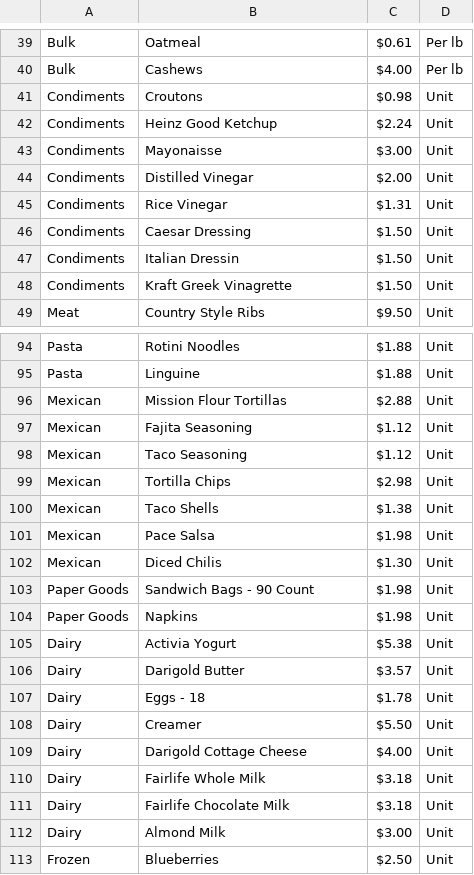
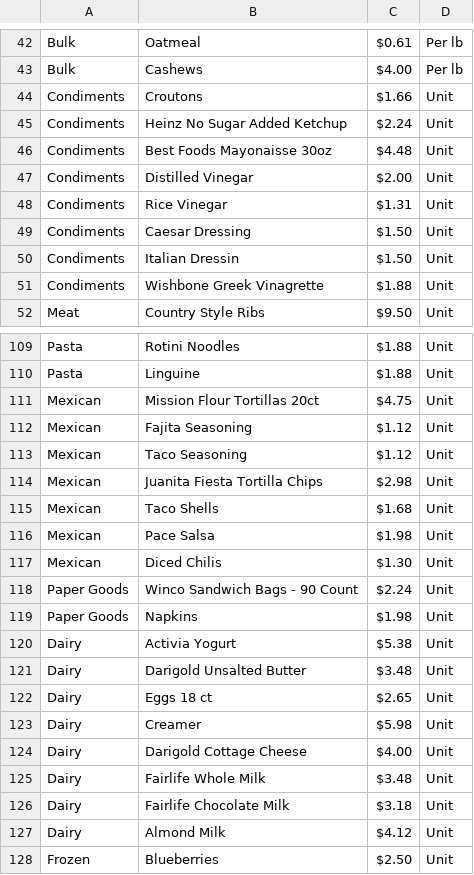
Before and after one commit to kompseye/shopper, a CSV file: products.csv, drawn as a sheet; only a part is shown, gaps mark what is left out; the diff covers the shown part only.

```diff
--- a/products.csv
+++ b/products.csv
@@ -40,5 +43,5 @@ Bulk,Oatmeal,$0.61,Per lb
 Bulk,Cashews,$4.00,Per lb
-Condiments,Croutons,$0.98,Unit
-Condiments,Heinz Good Ketchup,$2.24,Unit
-Condiments,Mayonaisse,$3.00,Unit
+Condiments,Croutons,$1.66,Unit
+Condiments,Heinz No Sugar Added Ketchup,$2.24,Unit
+Condiments,Best Foods Mayonaisse 30oz,$4.48,Unit
 Condiments,Distilled Vinegar,$2.00,Unit
@@ -47,3 +50,3 @@ Condiments,Caesar Dressing,$1.50,Unit
 Condiments,Italian Dressin,$1.50,Unit
-Condiments, Kraft Greek Vinagrette,$1.50,Unit
+Condiments,Wishbone Greek Vinagrette,$1.88,Unit
 Meat,Country Style Ribs,$9.50,Unit
@@ -95,19 +110,19 @@ Pasta,Rotini Noodles,$1.88,Unit
 Pasta,Linguine,$1.88,Unit
-Mexican,Mission Flour Tortillas,$2.88,Unit
+Mexican,Mission Flour Tortillas 20ct,$4.75,Unit
 Mexican,Fajita Seasoning,$1.12,Unit
 Mexican,Taco Seasoning,$1.12,Unit
-Mexican,Tortilla Chips,$2.98,Unit
-Mexican,Taco Shells,$1.38,Unit
+Mexican,Juanita Fiesta Tortilla Chips,$2.98,Unit
+Mexican,Taco Shells,$1.68,Unit
 Mexican,Pace Salsa,$1.98,Unit
 Mexican,Diced Chilis,$1.30,Unit
-Paper Goods,Sandwich Bags - 90 Count,$1.98,Unit
+Paper Goods,Winco Sandwich Bags - 90 Count,$2.24,Unit
 Paper Goods,Napkins,$1.98,Unit
 Dairy,Activia Yogurt,$5.38,Unit
-Dairy,Darigold Butter,$3.57,Unit
-Dairy,Eggs - 18,$1.78,Unit
-Dairy,Creamer,$5.50,Unit
+Dairy,Darigold Unsalted Butter,$3.48,Unit
+Dairy,Eggs 18 ct,$2.65,Unit
+Dairy,Creamer,$5.98,Unit
 Dairy,Darigold Cottage Cheese,$4.00,Unit
-Dairy,Fairlife Whole Milk,$3.18,Unit
+Dairy,Fairlife Whole Milk,$3.48,Unit
 Dairy,Fairlife Chocolate Milk,$3.18,Unit
-Dairy,Almond Milk,$3.00,Unit
+Dairy,Almond Milk,$4.12,Unit
 Frozen,Blueberries,$2.50,Unit
```
Also changed, not shown: 16 added rows and 24 edited cells elsewhere in this file.
